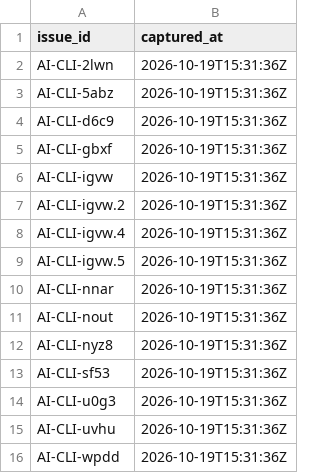
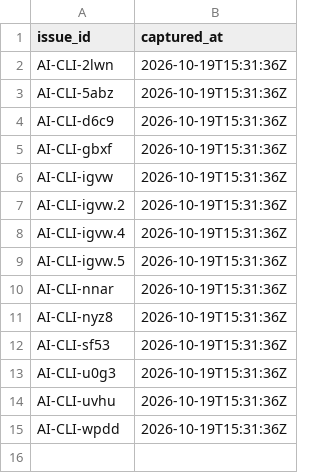
Before and after one commit to sergeiwallace/ai-cli-utils, a TSV file: .beads/blocked-legacy.tsv, drawn as a sheet.

```diff
--- a/.beads/blocked-legacy.tsv
+++ b/.beads/blocked-legacy.tsv
@@ -10,3 +10,2 @@ AI-CLI-igvw.5	2026-10-19T15:31:36Z
 AI-CLI-nnar	2026-10-19T15:31:36Z
-AI-CLI-nout	2026-10-19T15:31:36Z
 AI-CLI-nyz8	2026-10-19T15:31:36Z
```
Also changed, not shown: 10 other files.
